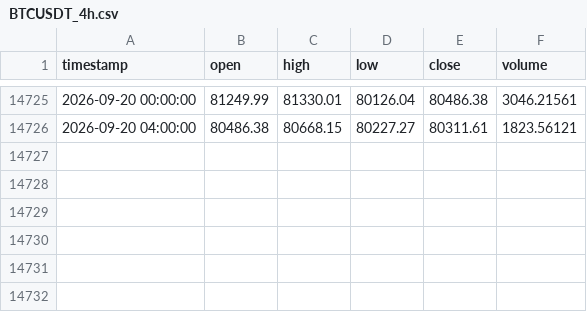
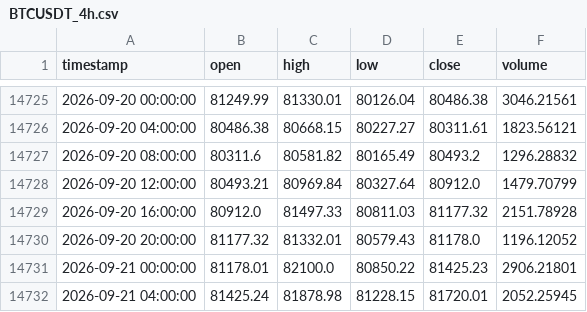
Before and after one commit to tpt309031/Elab, a CSV file: data/cache/BTCUSDT_4h.csv, drawn as a sheet; only a part is shown, gaps mark what is left out.

```diff
--- a/data/cache/BTCUSDT_4h.csv
+++ b/data/cache/BTCUSDT_4h.csv
@@ -14726 +14726,7 @@ timestamp,open,high,low,close,volume
 2026-09-20 04:00:00,80486.38,80668.15,80227.27,80311.61,1823.56121
+2026-09-20 08:00:00,80311.6,80581.82,80165.49,80493.2,1296.28832
+2026-09-20 12:00:00,80493.21,80969.84,80327.64,80912.0,1479.70799
+2026-09-20 16:00:00,80912.0,81497.33,80811.03,81177.32,2151.78928
+2026-09-20 20:00:00,81177.32,81332.01,80579.43,81178.0,1196.12052
+2026-09-21 00:00:00,81178.01,82100.0,80850.22,81425.23,2906.21801
+2026-09-21 04:00:00,81425.24,81878.98,81228.15,81720.01,2052.25945
```
Also changed, not shown: data/cache/BTCUSDT_1d.csv, data/cache/binance_spot_volume_1d.csv, 6 other files.
